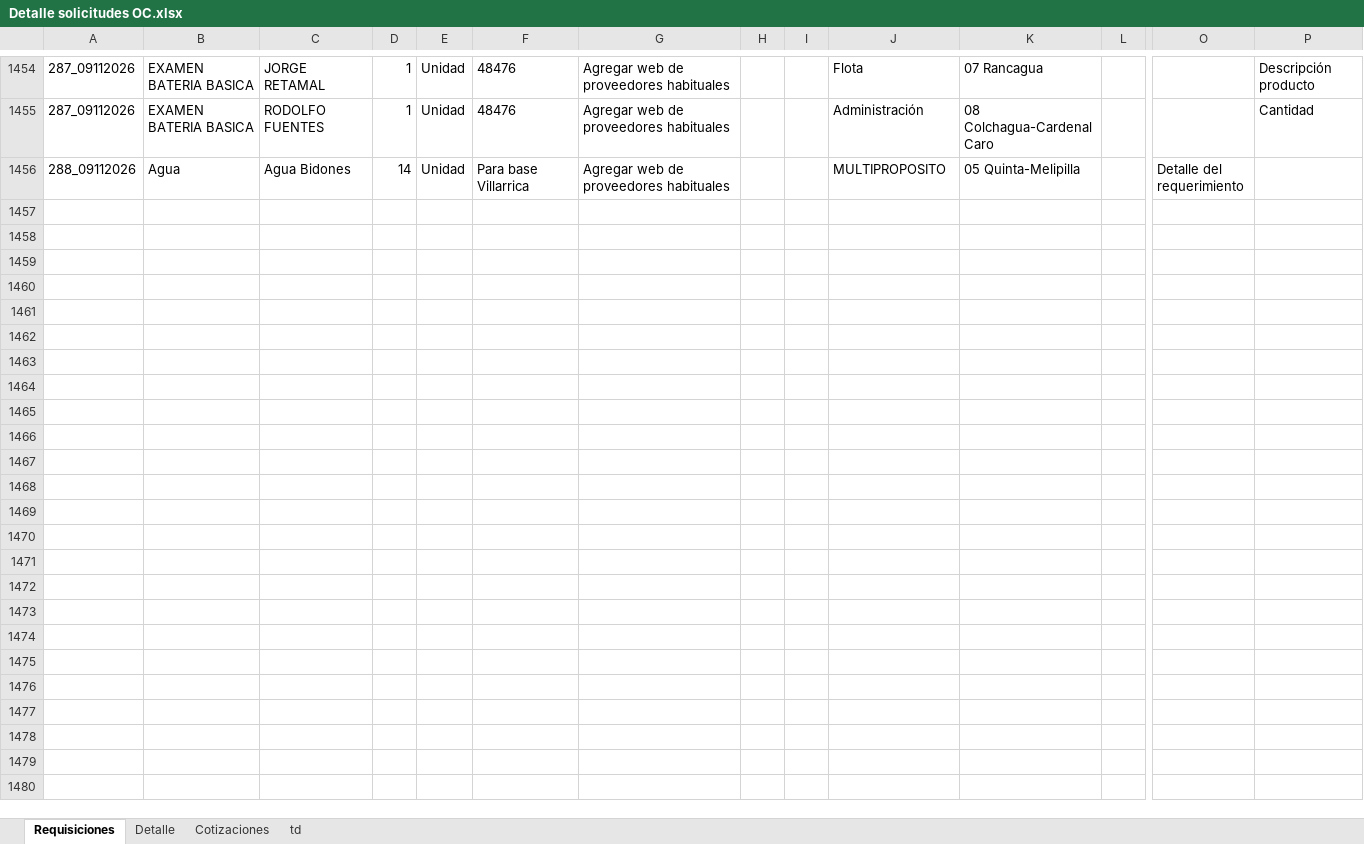
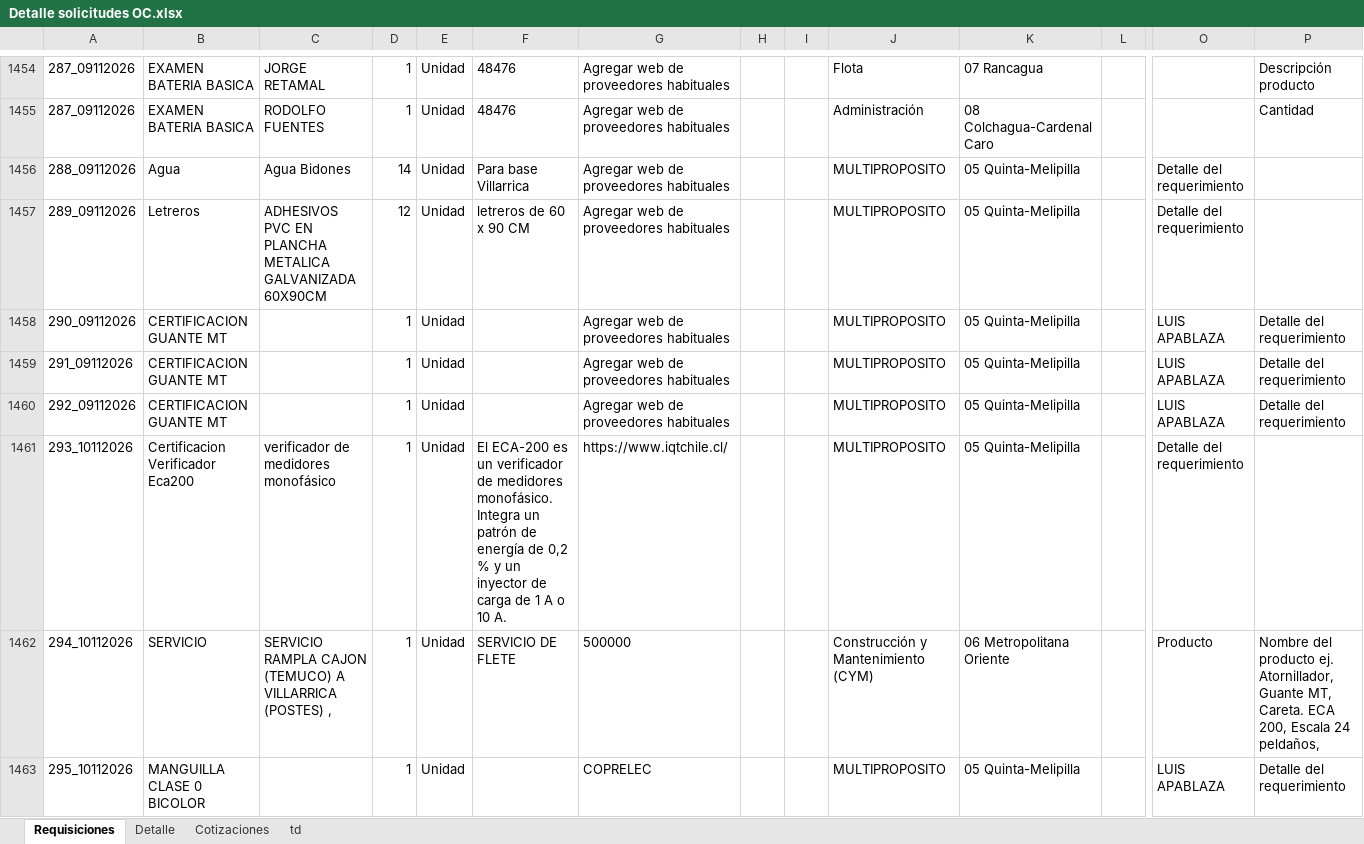
Before and after one commit to RodrigoCay/RequiAA, an Excel workbook: Detalle solicitudes OC.xlsx, sheet Requisiciones, drawn as a sheet; only a part is shown, gaps mark what is left out; values as stored, in another font and other column widths than the file's, no borders; table styles not drawn; rows hold the shown columns only; the diff names each change by its address in the sheet, - before the commit and + after, or states it on an @@ line.

```diff
--- a/Detalle solicitudes OC.xlsx (sheet Requisiciones)
+++ b/Detalle solicitudes OC.xlsx (sheet Requisiciones)
+row 1457: 289_09112026 | Letreros | ADHESIVOS PVC EN PLANCHA METALICA GALVANIZADA 60X90CM | 12 | Unidad | letreros de 60 x 90 CM | Agregar web de proveedores habituales |  |  | MULTIPROPOSITO | 05 Quinta-Melipilla |  | Detalle del requerimiento
+row 1458: 290_09112026 | CERTIFICACION GUANTE MT |  | 1 | Unidad |  | Agregar web de proveedores habituales |  |  | MULTIPROPOSITO | 05 Quinta-Melipilla |  | LUIS APABLAZA | Detalle del requerimiento
+row 1459: 291_09112026 | CERTIFICACION GUANTE MT |  | 1 | Unidad |  | Agregar web de proveedores habituales |  |  | MULTIPROPOSITO | 05 Quinta-Melipilla |  | LUIS APABLAZA | Detalle del requerimiento
+row 1460: 292_09112026 | CERTIFICACION GUANTE MT |  | 1 | Unidad |  | Agregar web de proveedores habituales |  |  | MULTIPROPOSITO | 05 Quinta-Melipilla |  | LUIS APABLAZA | Detalle del requerimiento
+row 1461: 293_10112026 | Certificacion Verificador Eca200 | verificador de medidores monofásico | 1 | Unidad | El ECA-200 es un verificador de medidores monofásico. Integra un patrón de energía de 0,2 % y un inyector de carga de 1 A o 10 A. | https://www.iqtchile.cl/ |  |  | MULTIPROPOSITO | 05 Quinta-Melipilla |  | Detalle del requerimiento
+row 1462: 294_10112026 | SERVICIO | SERVICIO RAMPLA CAJON (TEMUCO) A VILLARRICA (POSTES) , | 1 | Unidad | SERVICIO DE FLETE | 500000 |  |  | Construcción y Mantenimiento (CYM) | 06 Metropolitana Oriente |  | Producto | Nombre del producto ej. Atornillador, Guante MT, Careta. ECA 200, Escala 24 peldaños,
+row 1463: 295_10112026 | MANGUILLA CLASE 0 BICOLOR |  | 1 | Unidad |  | COPRELEC |  |  | MULTIPROPOSITO | 05 Quinta-Melipilla |  | LUIS APABLAZA | Detalle del requerimiento
```
Also changed, not shown: sheet Cotizaciones, sheet td, 1 other file.
